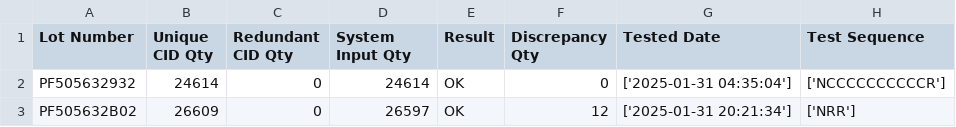
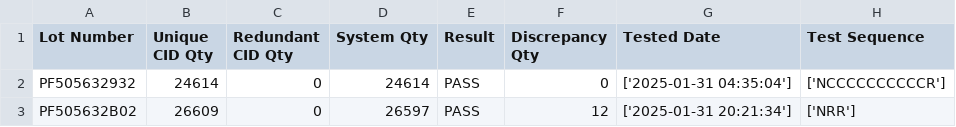
Before and after one commit to comsenseuw/CID-Detector, a CSV file: table_data.csv, drawn as a sheet.

```diff
--- a/table_data.csv
+++ b/table_data.csv
@@ -1,3 +1,3 @@
-Lot Number,Unique CID Qty,Redundant CID Qty,System Input Qty,Result,Discrepancy Qty,Tested Date,Test Sequence
-PF505632932,24614,0,24614,OK,0,['2025-01-31 04:35:04'],['NCCCCCCCCCCR']
-PF505632B02,26609,0,26597,OK,12,['2025-01-31 20:21:34'],['NRR']
+Lot Number,Unique CID Qty,Redundant CID Qty,System Qty,Result,Discrepancy Qty,Tested Date,Test Sequence
+PF505632932,24614,0,24614,PASS,0,['2025-01-31 04:35:04'],['NCCCCCCCCCCR']
+PF505632B02,26609,0,26597,PASS,12,['2025-01-31 20:21:34'],['NRR']
```
Also changed, not shown: 2 other files.
